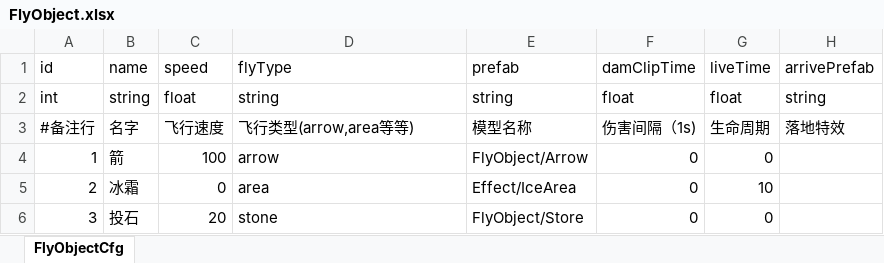
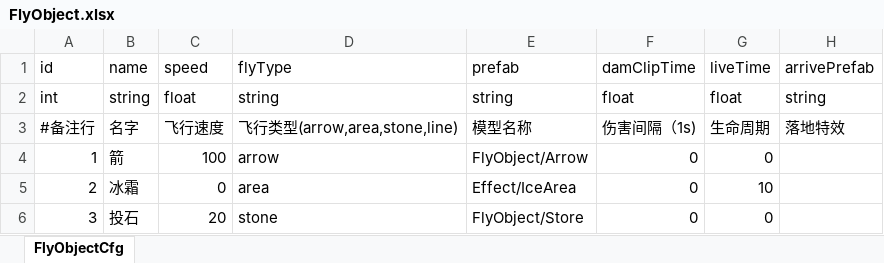
Before and after one commit to useradminda/WorldIsMine, an Excel workbook: Excels/FlyObject.xlsx, sheet FlyObjectCfg, drawn as a sheet; values as stored, in another font and other column widths than the file's, no borders; the diff names each change by its address in the sheet, - before the commit and + after, or states it on an @@ line.

```diff
--- a/Excels/FlyObject.xlsx (sheet FlyObjectCfg)
+++ b/Excels/FlyObject.xlsx (sheet FlyObjectCfg)
-D3: 飞行类型(arrow,area等等)
+D3: 飞行类型(arrow,area,stone,line)
```
Also changed, not shown: Excels/Skill.xlsx, 28 other files.
